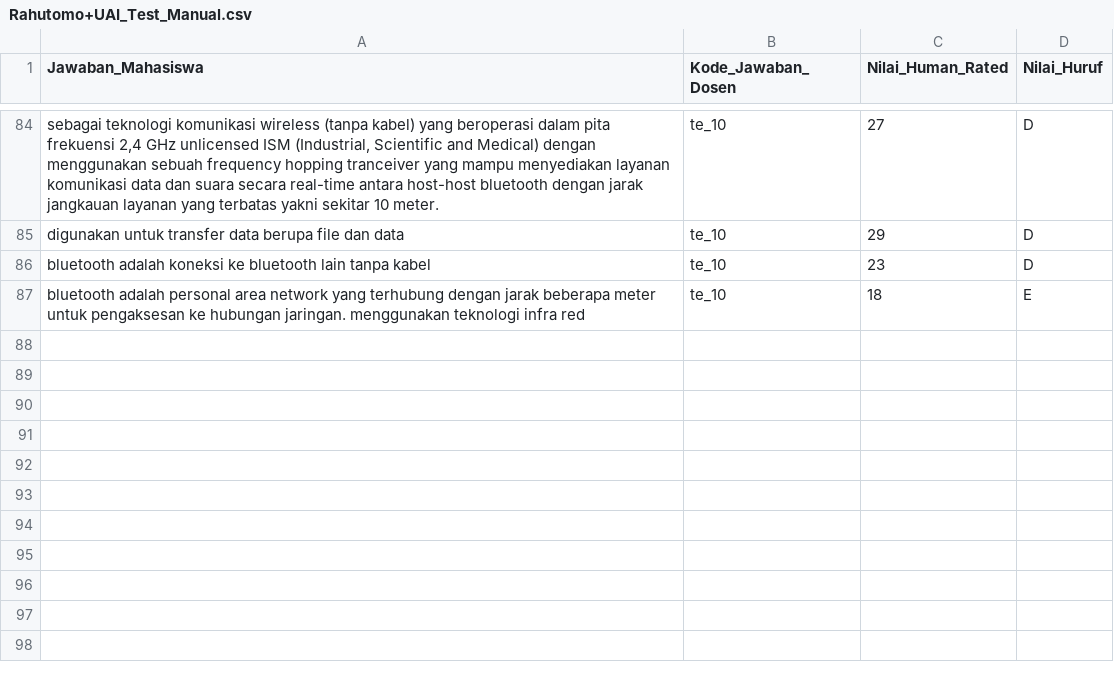
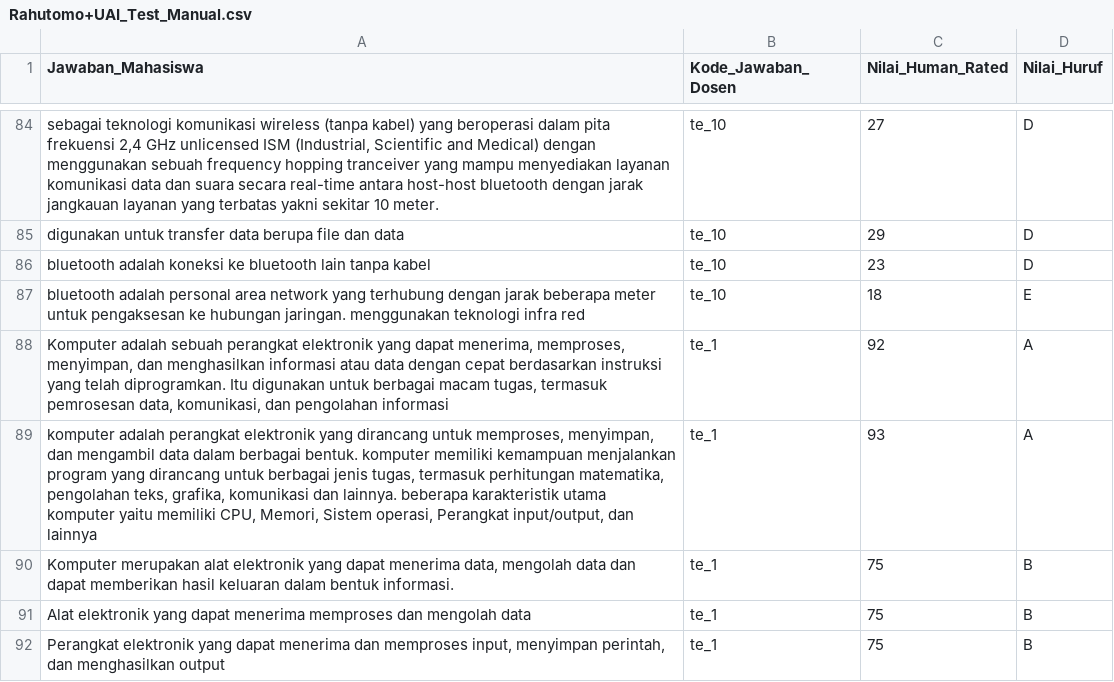
Before and after one commit to euaru/NLP, a CSV file: Manual/Rahutomo+UAI_Test_Manual.csv, drawn as a sheet; only a part is shown, gaps mark what is left out; the diff names each change by its address in the sheet, - before the commit and + after, or states it on an @@ line.

Commit message:
Update Rahutomo+UAI_Test_Manual.csv

```diff
--- a/Manual/Rahutomo+UAI_Test_Manual.csv
+++ b/Manual/Rahutomo+UAI_Test_Manual.csv
+row 88: Komputer adalah sebuah perangkat elektronik yang dapat menerima, memproses, menyimpan, dan menghasilkan informasi atau data dengan cepat berdasarkan instruksi yang telah diprogramkan. Itu digunakan untuk berbagai macam tugas, termasuk pemrosesan data, komunikasi, dan pengolahan informasi | te_1 | 92 | A
+row 89: komputer adalah perangkat elektronik yang dirancang untuk memproses, menyimpan, dan mengambil data dalam berbagai bentuk. komputer memiliki kemampuan menjalankan program yang dirancang untuk berbagai jenis tugas, termasuk perhitungan matematika, pengolahan teks, grafika, komunikasi dan lainnya. beberapa karakteristik utama komputer yaitu memiliki CPU, Memori, Sistem operasi, Perangkat input/output, dan lainnya | te_1 | 93 | A
+row 90: Komputer merupakan alat elektronik yang dapat menerima data, mengolah data dan dapat memberikan hasil keluaran dalam bentuk informasi. | te_1 | 75 | B
+row 91: Alat elektronik yang dapat menerima memproses dan mengolah data | te_1 | 75 | B
+row 92: Perangkat elektronik yang dapat menerima dan memproses input, menyimpan perintah, dan menghasilkan output | te_1 | 75 | B
```
